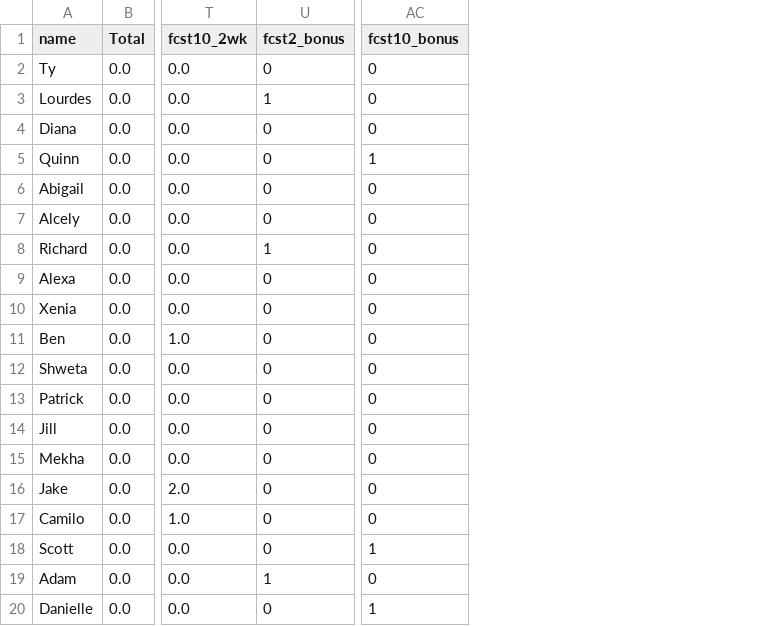
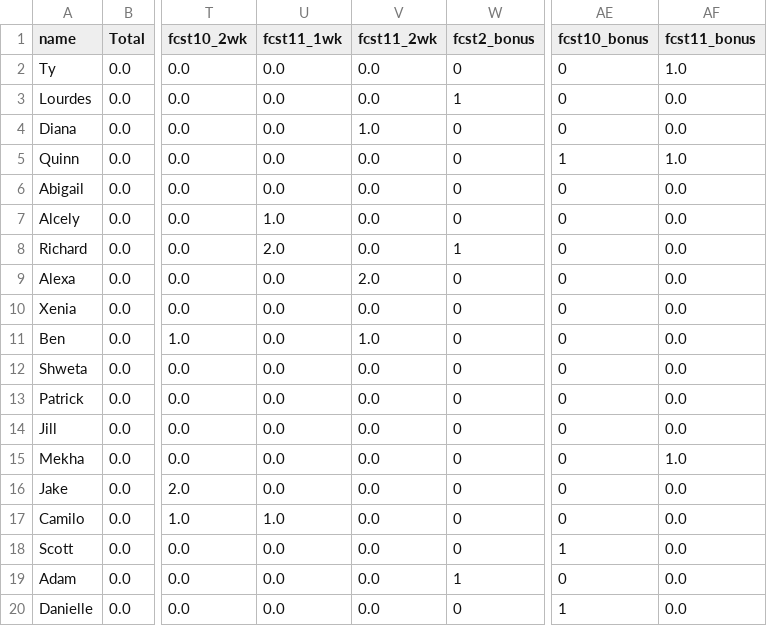
Before and after one commit to HAS-Tools-Fall2020/forecasting, a CSV file: weekly_results/score_details.csv, drawn as a sheet; only a part is shown, gaps mark what is left out; the diff names each change by its address in the sheet, - before the commit and + after, or states it on an @@ line.

```diff
--- a/weekly_results/score_details.csv
+++ b/weekly_results/score_details.csv
+column U (fcst11_1wk), rows 2-20: 0.0 | 0.0 | 0.0 | 0.0 | 0.0 | 1.0 | 2.0 | 0.0 | 0.0 | 0.0 | 0.0 | 0.0 | 0.0 | 0.0 | 0.0 | 1.0 | 0.0 | 0.0 | 0.0
+column V (fcst11_2wk), rows 2-20: 0.0 | 0.0 | 1.0 | 0.0 | 0.0 | 0.0 | 0.0 | 2.0 | 0.0 | 1.0 | 0.0 | 0.0 | 0.0 | 0.0 | 0.0 | 0.0 | 0.0 | 0.0 | 0.0
+column AF (fcst11_bonus), rows 2-20: 1.0 | 0.0 | 0.0 | 1.0 | 0.0 | 0.0 | 0.0 | 0.0 | 0.0 | 0.0 | 0.0 | 0.0 | 0.0 | 1.0 | 0.0 | 0.0 | 0.0 | 0.0 | 0.0
```
Also changed, not shown: weekly_results/scoreboard.csv, 3 other files.
